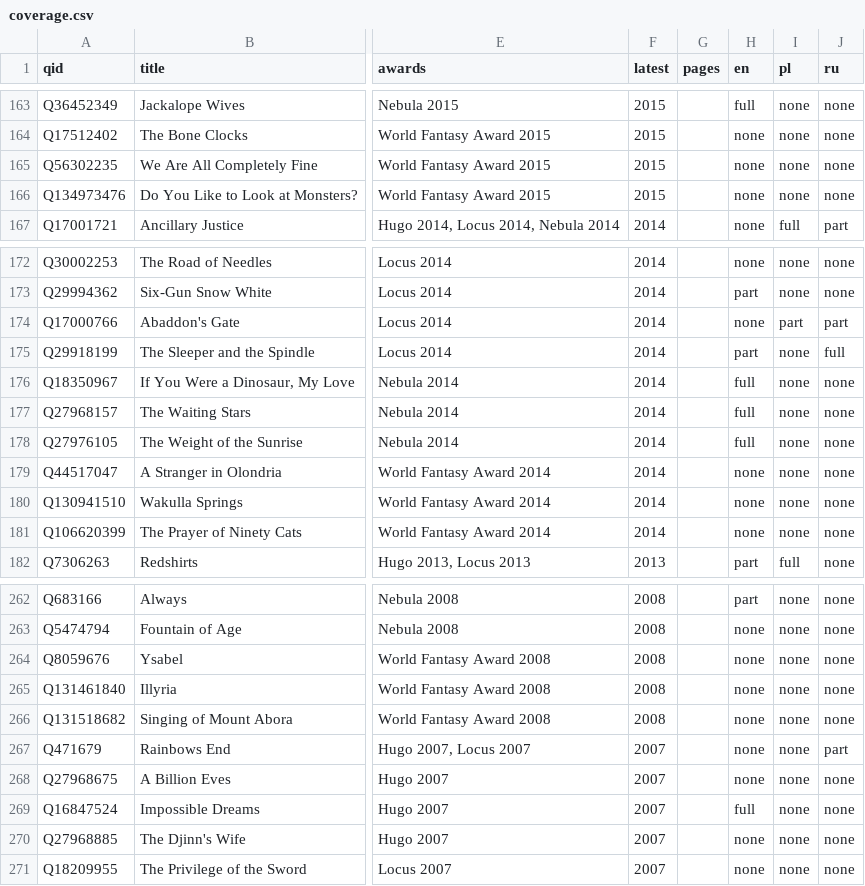
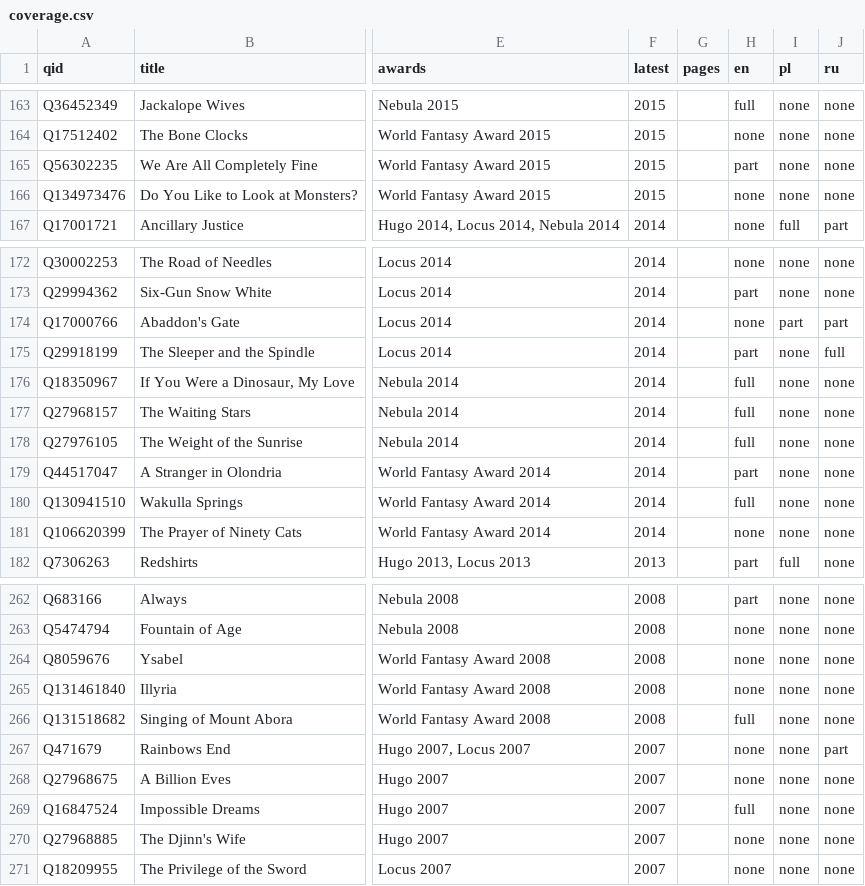
Before and after one commit to foteev/unoebasta, a CSV file: data/coverage.csv, drawn as a sheet; only a part is shown, gaps mark what is left out; the diff covers the shown part only; the diff names each change by its address in the sheet, - before the commit and + after, or states it on an @@ line.

```diff
--- a/data/coverage.csv
+++ b/data/coverage.csv
-H165 (en): none
+H165 (en): part
-H179 (en): none
+H179 (en): part
-H180 (en): none
+H180 (en): full
-H266 (en): none
+H266 (en): full
```
Also changed, not shown: 13 edited cells elsewhere in this file, 3 other files.
